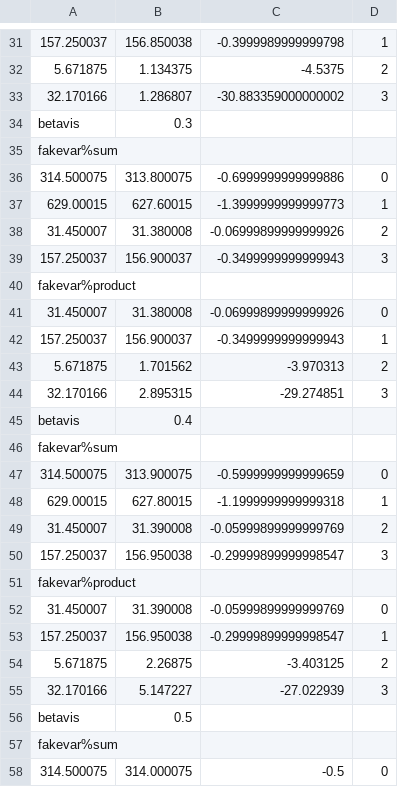
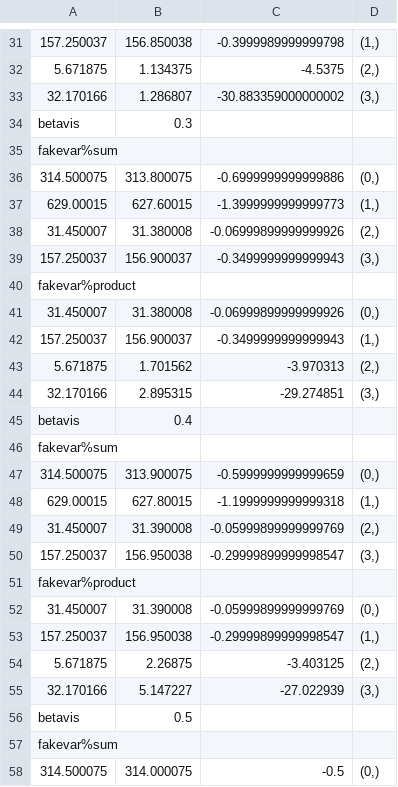
Before and after one commit to SamAllen06/lake_temp_work, a CSV file: lake_temperature_mapper/mapping_output/betavis_min_to_max.csv, drawn as a sheet; only a part is shown, gaps mark what is left out; the diff covers the shown part only; the diff names each change by its address in the sheet, - before the commit and + after, or states it on an @@ line.

```diff
--- a/lake_temperature_mapper/mapping_output/betavis_min_to_max.csv
+++ b/lake_temperature_mapper/mapping_output/betavis_min_to_max.csv
-D31: 1
+D31: (1,)
-D32: 2
+D32: (2,)
-D33: 3
+D33: (3,)
-D36: 0
+D36: (0,)
-D37: 1
+D37: (1,)
-D38: 2
+D38: (2,)
-D39: 3
+D39: (3,)
-D41: 0
+D41: (0,)
-D42: 1
+D42: (1,)
-D43: 2
+D43: (2,)
-D44: 3
+D44: (3,)
-D47: 0
+D47: (0,)
-D48: 1
+D48: (1,)
-D49: 2
+D49: (2,)
-D50: 3
+D50: (3,)
-D52: 0
+D52: (0,)
-D53: 1
+D53: (1,)
-D54: 2
+D54: (2,)
-D55: 3
+D55: (3,)
-D58: 0
+D58: (0,)
```
Also changed, not shown: 60 edited cells elsewhere in this file, 1 other file.
